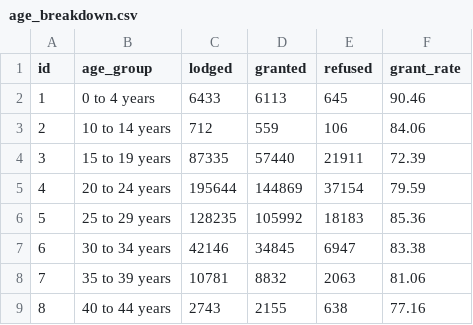
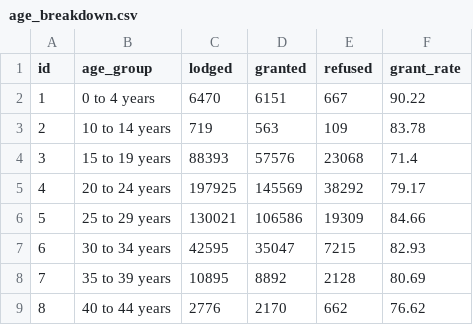
Before and after one commit to Riyamkafle/australia-nepal-visa-analytics, a CSV file: data sources/age_breakdown.csv, drawn as a sheet; only a part is shown; the diff covers the shown part only.

```diff
--- a/data sources/age_breakdown.csv
+++ b/data sources/age_breakdown.csv
@@ -1,9 +1,9 @@
 id,age_group,lodged,granted,refused,grant_rate
-1,0 to 4 years,6433,6113,645,90.46
-2,10 to 14 years,712,559,106,84.06
-3,15 to 19 years,87335,57440,21911,72.39
-4,20 to 24 years,195644,144869,37154,79.59
-5,25 to 29 years,128235,105992,18183,85.36
-6,30 to 34 years,42146,34845,6947,83.38
-7,35 to 39 years,10781,8832,2063,81.06
-8,40 to 44 years,2743,2155,638,77.16
+1,0 to 4 years,6470,6151,667,90.22
+2,10 to 14 years,719,563,109,83.78
+3,15 to 19 years,88393,57576,23068,71.4
+4,20 to 24 years,197925,145569,38292,79.17
+5,25 to 29 years,130021,106586,19309,84.66
+6,30 to 34 years,42595,35047,7215,82.93
+7,35 to 39 years,10895,8892,2128,80.69
+8,40 to 44 years,2776,2170,662,76.62
```
Also changed, not shown: 16 edited cells elsewhere in this file, data sources/by_sector.csv, data sources/fy_summary.csv, 22 other files.
